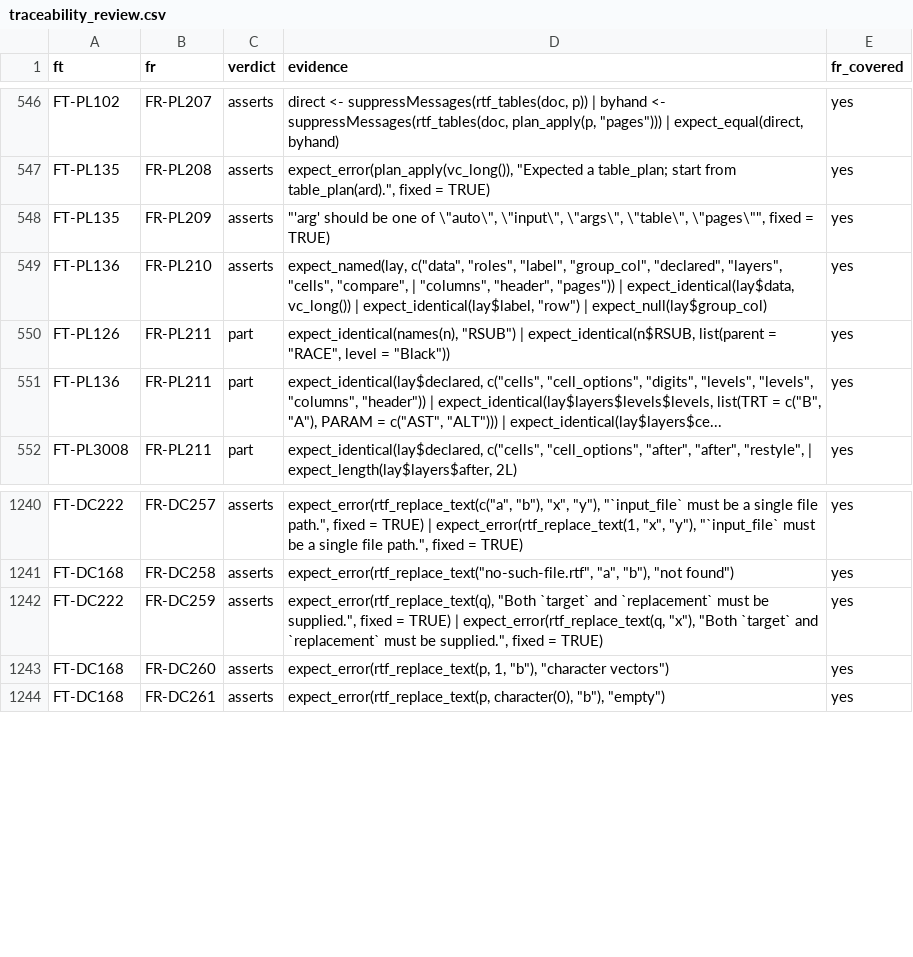
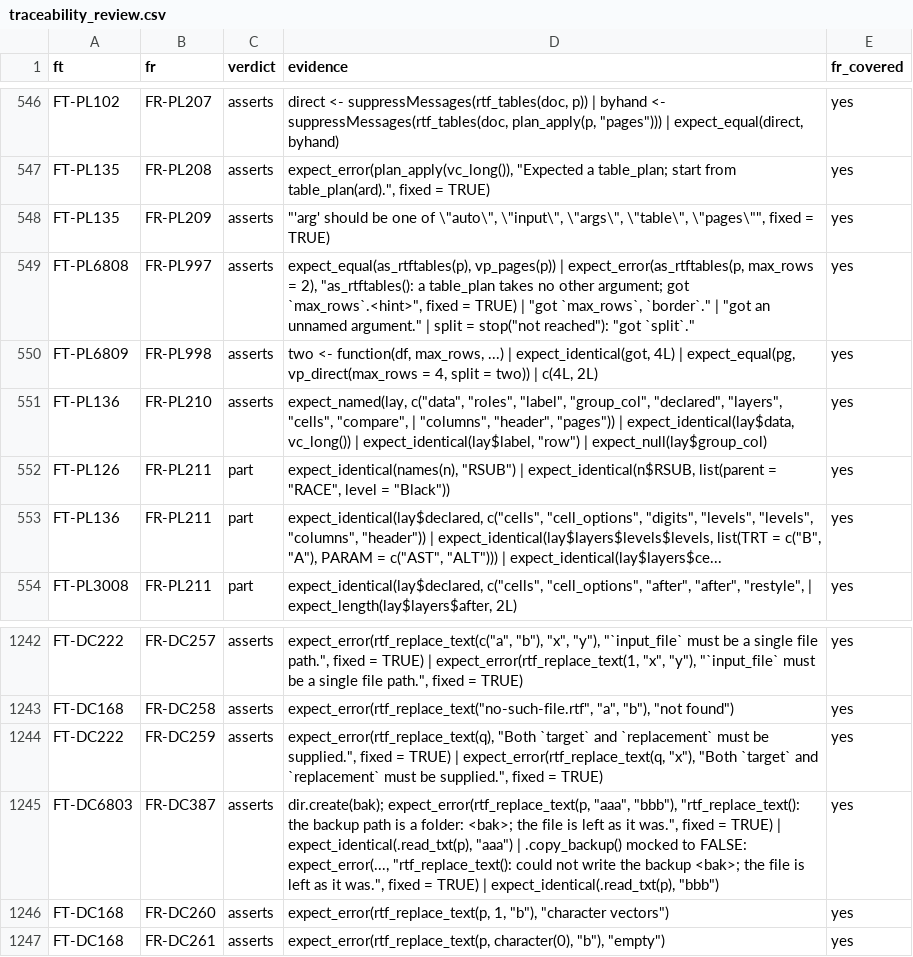
Before and after one commit to ichirio/rtfreporter, a CSV file: inst/validation/traceability_review.csv, drawn as a sheet; only a part is shown, gaps mark what is left out.

```diff
--- a/inst/validation/traceability_review.csv
+++ b/inst/validation/traceability_review.csv
@@ -548,2 +548,4 @@
 "FT-PL135","FR-PL209","asserts","""'arg' should be one of \""auto\"", \""input\"", \""args\"", \""table\"", \""pages\"""", fixed = TRUE)","yes"
+"FT-PL6808","FR-PL997","asserts","expect_equal(as_rtftables(p), vp_pages(p)) | expect_error(as_rtftables(p, max_rows = 2), ""as_rtftables(): a table_plan takes no other argument; got `max_rows`.<hint>"", fixed = TRUE) | ""got `max_rows`, `border`."" | ""got an unnamed argument."" | split = stop(""not reached""): ""got `split`.""","yes"
+"FT-PL6809","FR-PL998","asserts","two <- function(df, max_rows, ...) | expect_identical(got, 4L) | expect_equal(pg, vp_direct(max_rows = 4, split = two)) | c(4L, 2L)","yes"
 "FT-PL136","FR-PL210","asserts","expect_named(lay, c(""data"", ""roles"", ""label"", ""group_col"", ""declared"", ""layers"", ""cells"", ""compare"", | ""columns"", ""header"", ""pages"")) | expect_identical(lay$data, vc_long()) | expect_identical(lay$label, ""row"") | expect_null(lay$group_col)","yes"
@@ -1242,2 +1244,3 @@
 "FT-DC222","FR-DC259","asserts","expect_error(rtf_replace_text(q), ""Both `target` and `replacement` must be supplied."", fixed = TRUE) | expect_error(rtf_replace_text(q, ""x""), ""Both `target` and `replacement` must be supplied."", fixed = TRUE)","yes"
+"FT-DC6803","FR-DC387","asserts","dir.create(bak); expect_error(rtf_replace_text(p, ""aaa"", ""bbb""), ""rtf_replace_text(): the backup path is a folder: <bak>; the file is left as it was."", fixed = TRUE) | expect_identical(.read_txt(p), ""aaa"") | .copy_backup() mocked to FALSE: expect_error(..., ""rtf_replace_text(): could not write the backup <bak>; the file is left as it was."", fixed = TRUE) | expect_identical(.read_txt(p), ""bbb"")","yes"
 "FT-DC168","FR-DC260","asserts","expect_error(rtf_replace_text(p, 1, ""b""), ""character vectors"")","yes"
```
Also changed, not shown: inst/validation/requirements.csv, 5 other files.
